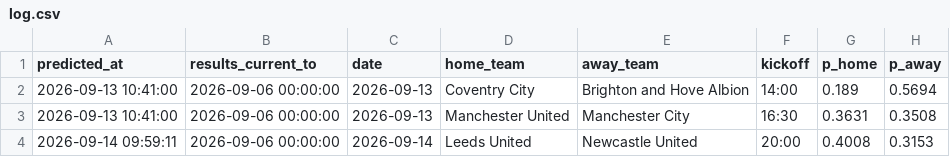
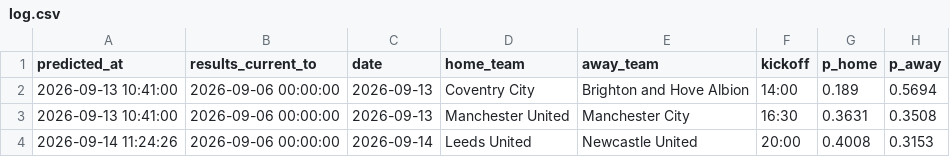
Before and after one commit to manitousi123/premier_league_machine_learning_model, a CSV file: data/predictions/log.csv, drawn as a sheet; only a part is shown; the diff names each change by its address in the sheet, - before the commit and + after, or states it on an @@ line.

```diff
--- a/data/predictions/log.csv
+++ b/data/predictions/log.csv
-A4 (predicted_at): 2026-09-14 09:59:11
+A4 (predicted_at): 2026-09-14 11:24:26
```
